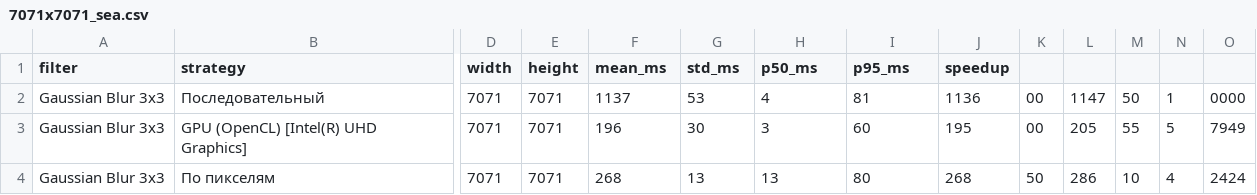
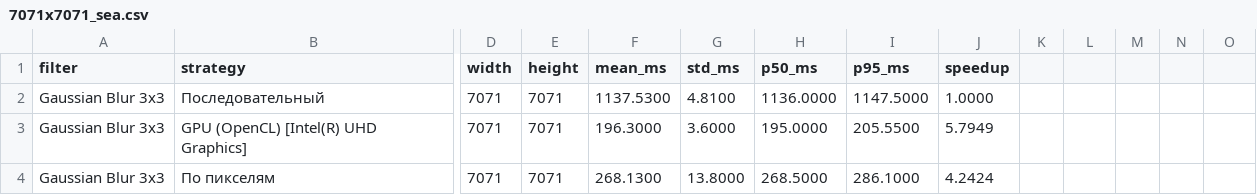
Before and after one commit to VladimirKhmelev/Image-Convolution, a CSV file: benchmark_data/7071x7071_sea.csv, drawn as a sheet; only a part is shown, gaps mark what is left out; the diff covers the shown part only; the diff names each change by its address in the sheet, - before the commit and + after, or states it on an @@ line.

```diff
--- a/benchmark_data/7071x7071_sea.csv
+++ b/benchmark_data/7071x7071_sea.csv
-F2 (mean_ms): 1137
+F2 (mean_ms): 1137.5300
-G2 (std_ms): 53
+G2 (std_ms): 4.8100
-H2 (p50_ms): 4
+H2 (p50_ms): 1136.0000
-I2 (p95_ms): 81
+I2 (p95_ms): 1147.5000
-J2 (speedup): 1136
+J2 (speedup): 1.0000
-K2:K3: 00
+K2:K3: (empty)
-L2: 1147
+L2: (empty)
-M2: 50
+M2: (empty)
-N2: 1
+N2: (empty)
-O2: 0000
+O2: (empty)
-F3 (mean_ms): 196
+F3 (mean_ms): 196.3000
-G3 (std_ms): 30
+G3 (std_ms): 3.6000
-H3 (p50_ms): 3
+H3 (p50_ms): 195.0000
-I3 (p95_ms): 60
+I3 (p95_ms): 205.5500
-J3 (speedup): 195
+J3 (speedup): 5.7949
-L3: 205
+L3: (empty)
-M3: 55
+M3: (empty)
-N3: 5
+N3: (empty)
-O3: 7949
+O3: (empty)
-F4 (mean_ms): 268
+F4 (mean_ms): 268.1300
-G4 (std_ms): 13
+G4 (std_ms): 13.8000
-H4 (p50_ms): 13
+H4 (p50_ms): 268.5000
-I4 (p95_ms): 80
+I4 (p95_ms): 286.1000
-J4 (speedup): 268
+J4 (speedup): 4.2424
-K4: 50
+K4: (empty)
-L4: 286
+L4: (empty)
-M4: 10
+M4: (empty)
-N4: 4
+N4: (empty)
-O4: 2424
+O4: (empty)
```
Also changed, not shown: 50 edited cells elsewhere in this file, benchmark_data/128x128_cheremsha.csv, benchmark_data/1920x1920_pudge.csv, 2 other files.
